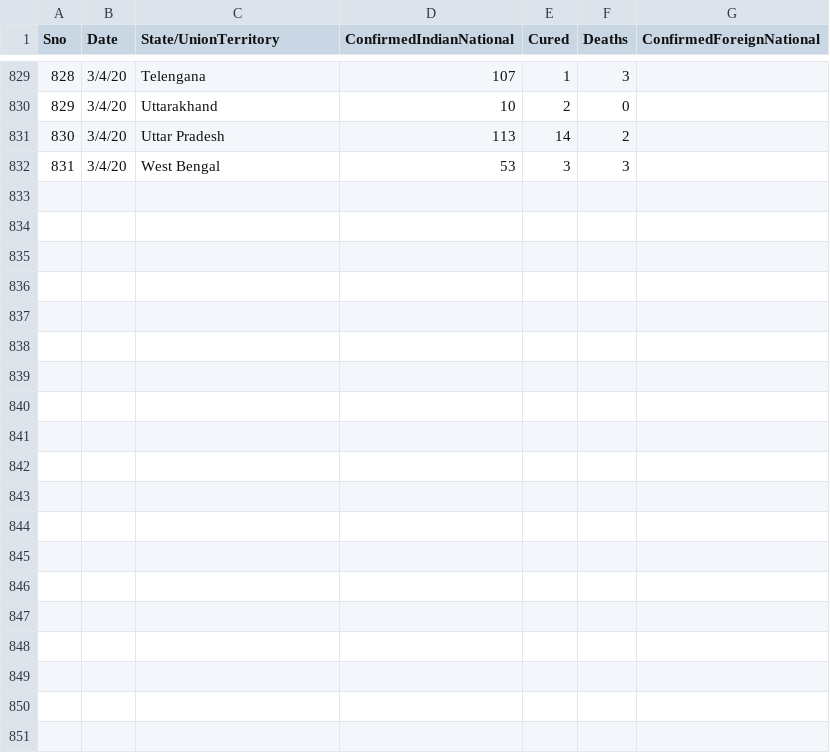
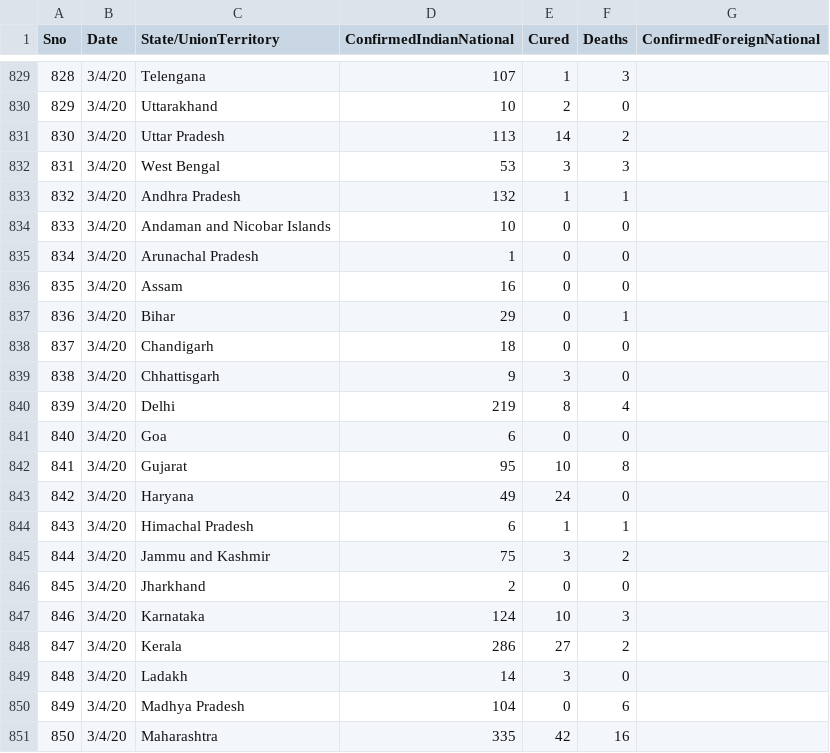
Before and after one commit to rahulnyk/covid19_india_data, a CSV file: covid_19_india.csv, drawn as a sheet; only a part is shown, gaps mark what is left out; the diff covers the shown part only; the diff names each change by its address in the sheet, - before the commit and + after, or states it on an @@ line.

Commit message:
3rd April Official data

```diff
--- a/covid_19_india.csv
+++ b/covid_19_india.csv
+row 833: 832 | 3/4/20 | Andhra Pradesh | 132 | 1 | 1
+row 834: 833 | 3/4/20 | Andaman and Nicobar Islands | 10 | 0 | 0
+row 835: 834 | 3/4/20 | Arunachal Pradesh | 1 | 0 | 0
+row 836: 835 | 3/4/20 | Assam | 16 | 0 | 0
+row 837: 836 | 3/4/20 | Bihar | 29 | 0 | 1
+row 838: 837 | 3/4/20 | Chandigarh | 18 | 0 | 0
+row 839: 838 | 3/4/20 | Chhattisgarh | 9 | 3 | 0
+row 840: 839 | 3/4/20 | Delhi | 219 | 8 | 4
+row 841: 840 | 3/4/20 | Goa | 6 | 0 | 0
+row 842: 841 | 3/4/20 | Gujarat | 95 | 10 | 8
+row 843: 842 | 3/4/20 | Haryana | 49 | 24 | 0
+row 844: 843 | 3/4/20 | Himachal Pradesh | 6 | 1 | 1
+row 845: 844 | 3/4/20 | Jammu and Kashmir | 75 | 3 | 2
+row 846: 845 | 3/4/20 | Jharkhand | 2 | 0 | 0
+row 847: 846 | 3/4/20 | Karnataka | 124 | 10 | 3
+row 848: 847 | 3/4/20 | Kerala | 286 | 27 | 2
+row 849: 848 | 3/4/20 | Ladakh | 14 | 3 | 0
+row 850: 849 | 3/4/20 | Madhya Pradesh | 104 | 0 | 6
+row 851: 850 | 3/4/20 | Maharashtra | 335 | 42 | 16
```
Also changed, not shown: 11 added rows elsewhere in this file.
